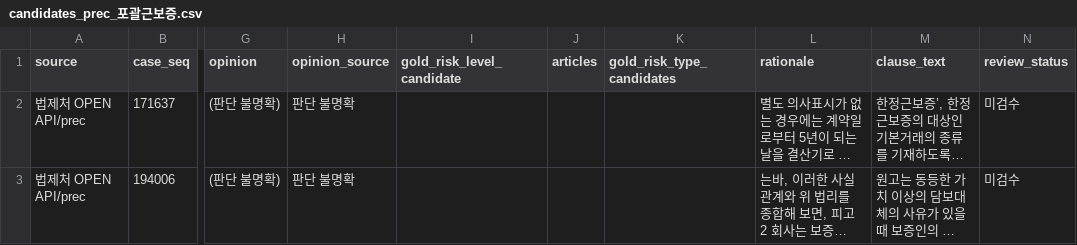
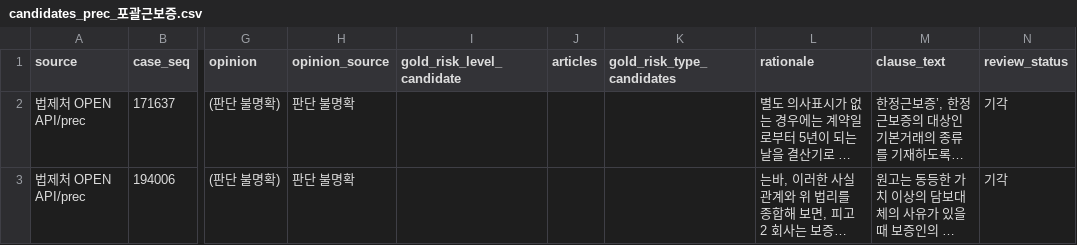
Before and after one commit to kqmdmsow/half-fifty, a CSV file: data/staging/candidates_prec_포괄근보증.csv, drawn as a sheet; only a part is shown, gaps mark what is left out; long unchanged cells end in …; the diff covers the shown part only; the diff names each change by its address in the sheet, - before the commit and + after, or states it on an @@ line.

```diff
--- a/data/staging/candidates_prec_포괄근보증.csv
+++ b/data/staging/candidates_prec_포괄근보증.csv
-N2:N3 (review_status): 미검수
+N2:N3 (review_status): 기각
```
Also changed, not shown: 5 edited cells elsewhere in this file, data/staging/candidates_prec_기한이익상실.csv, data/staging/candidates_prec_보험약관.csv, 11 other files.
